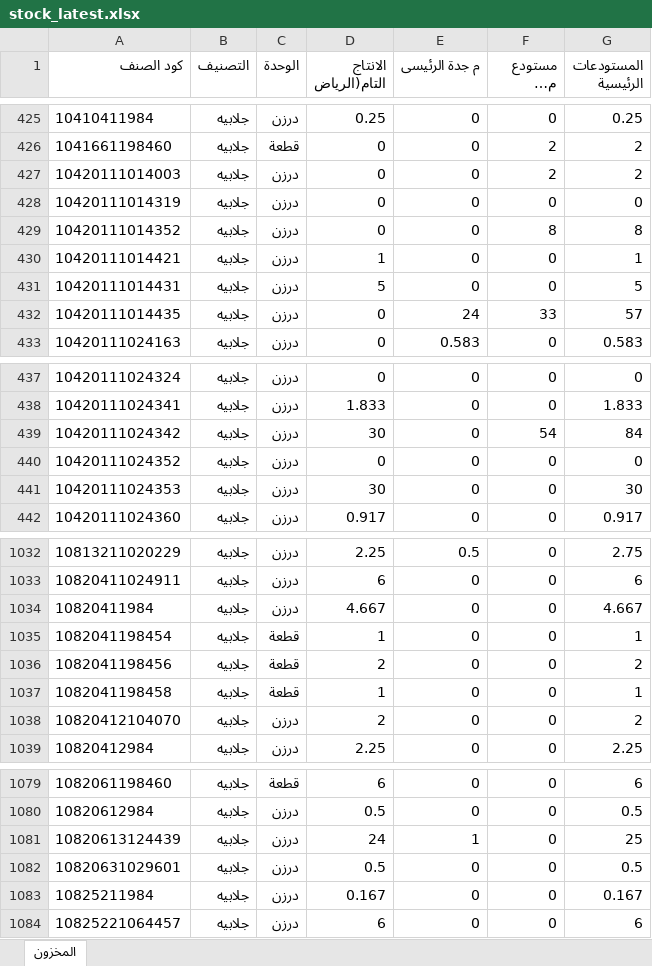
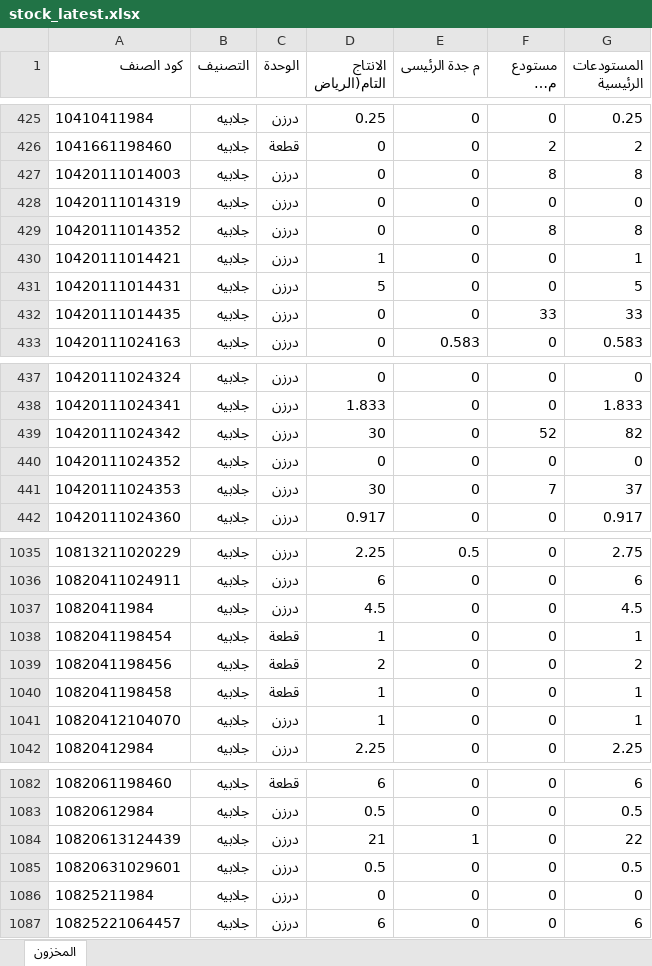
Before and after one commit to hassaneslam1646-svg/ikaf-catalog, an Excel workbook: build/stock_latest.xlsx, sheet المخزون, drawn as a sheet; only a part is shown, gaps mark what is left out; long unchanged cells end in …; values as stored, in another font and other column widths than the file's, no borders; addresses are those after the commit; the diff covers the shown part only; the diff names each change by its address in the sheet, - before the commit and + after, or states it on an @@ line.

```diff
--- a/build/stock_latest.xlsx (sheet المخزون)
+++ b/build/stock_latest.xlsx (sheet المخزون)
-F427 (مستودع مكة المكرمة): 2
+F427 (مستودع مكة المكرمة): 8
-G427 (المستودعات الرئيسية): 2
+G427 (المستودعات الرئيسية): 8
-E432 (م جدة الرئيسى): 24
+E432 (م جدة الرئيسى): 0
-G432 (المستودعات الرئيسية): 57
+G432 (المستودعات الرئيسية): 33
-F439 (مستودع مكة المكرمة): 54
+F439 (مستودع مكة المكرمة): 52
-G439 (المستودعات الرئيسية): 84
+G439 (المستودعات الرئيسية): 82
-F441 (مستودع مكة المكرمة): 0
+F441 (مستودع مكة المكرمة): 7
-G441 (المستودعات الرئيسية): 30
+G441 (المستودعات الرئيسية): 37
-D1037 (الانتاج التام(الرياض): 4.667
+D1037 (الانتاج التام(الرياض): 4.5
-G1037 (المستودعات الرئيسية): 4.667
+G1037 (المستودعات الرئيسية): 4.5
-D1041 (الانتاج التام(الرياض): 2
+D1041 (الانتاج التام(الرياض): 1
-G1041 (المستودعات الرئيسية): 2
+G1041 (المستودعات الرئيسية): 1
-D1084 (الانتاج التام(الرياض): 24
+D1084 (الانتاج التام(الرياض): 21
-G1084 (المستودعات الرئيسية): 25
+G1084 (المستودعات الرئيسية): 22
-D1086 (الانتاج التام(الرياض): 0.167
+D1086 (الانتاج التام(الرياض): 0
-G1086 (المستودعات الرئيسية): 0.167
+G1086 (المستودعات الرئيسية): 0
```
Also changed, not shown: 3 added rows and 46 edited cells elsewhere in this sheet, 3 other files.
